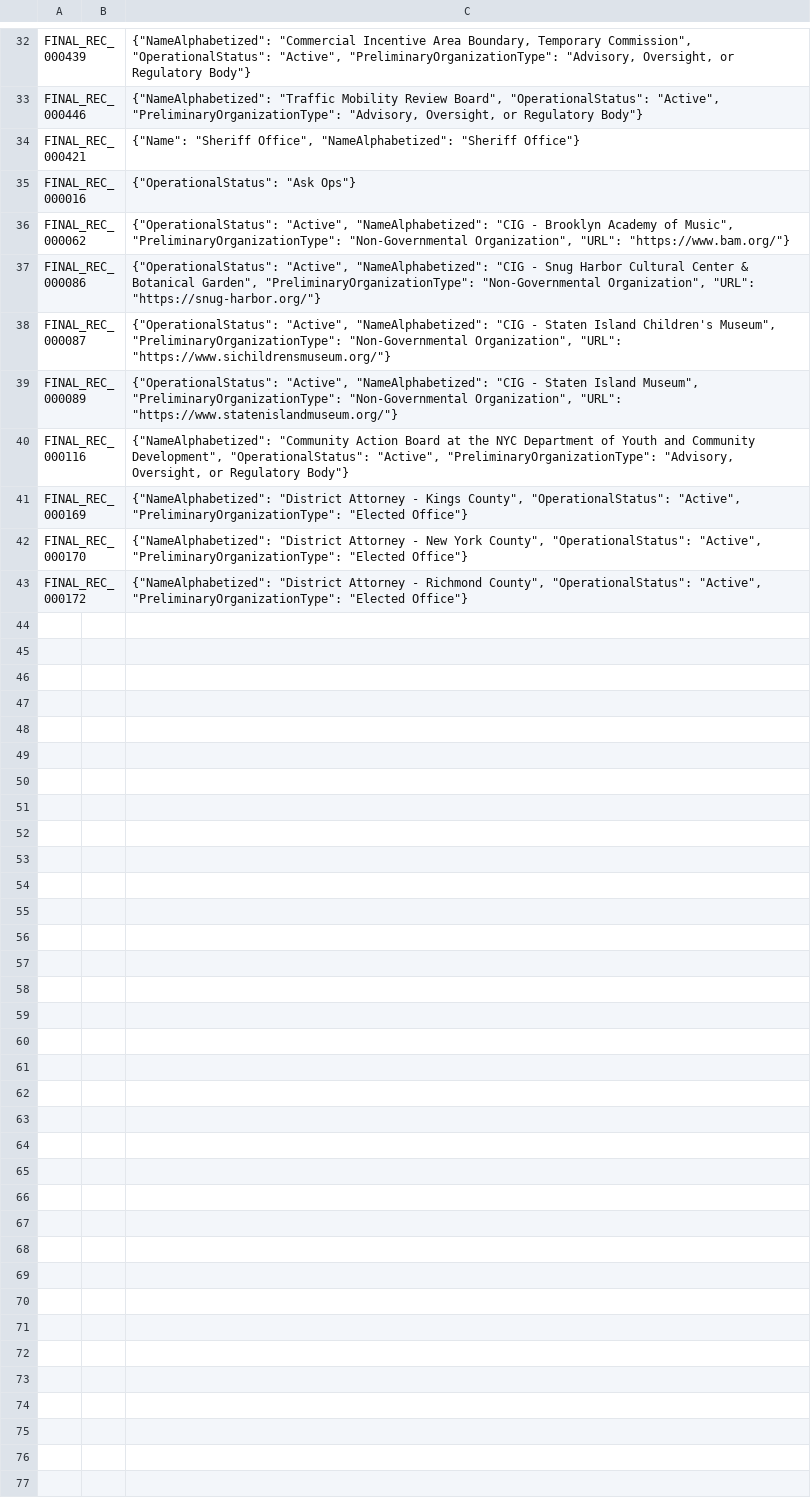
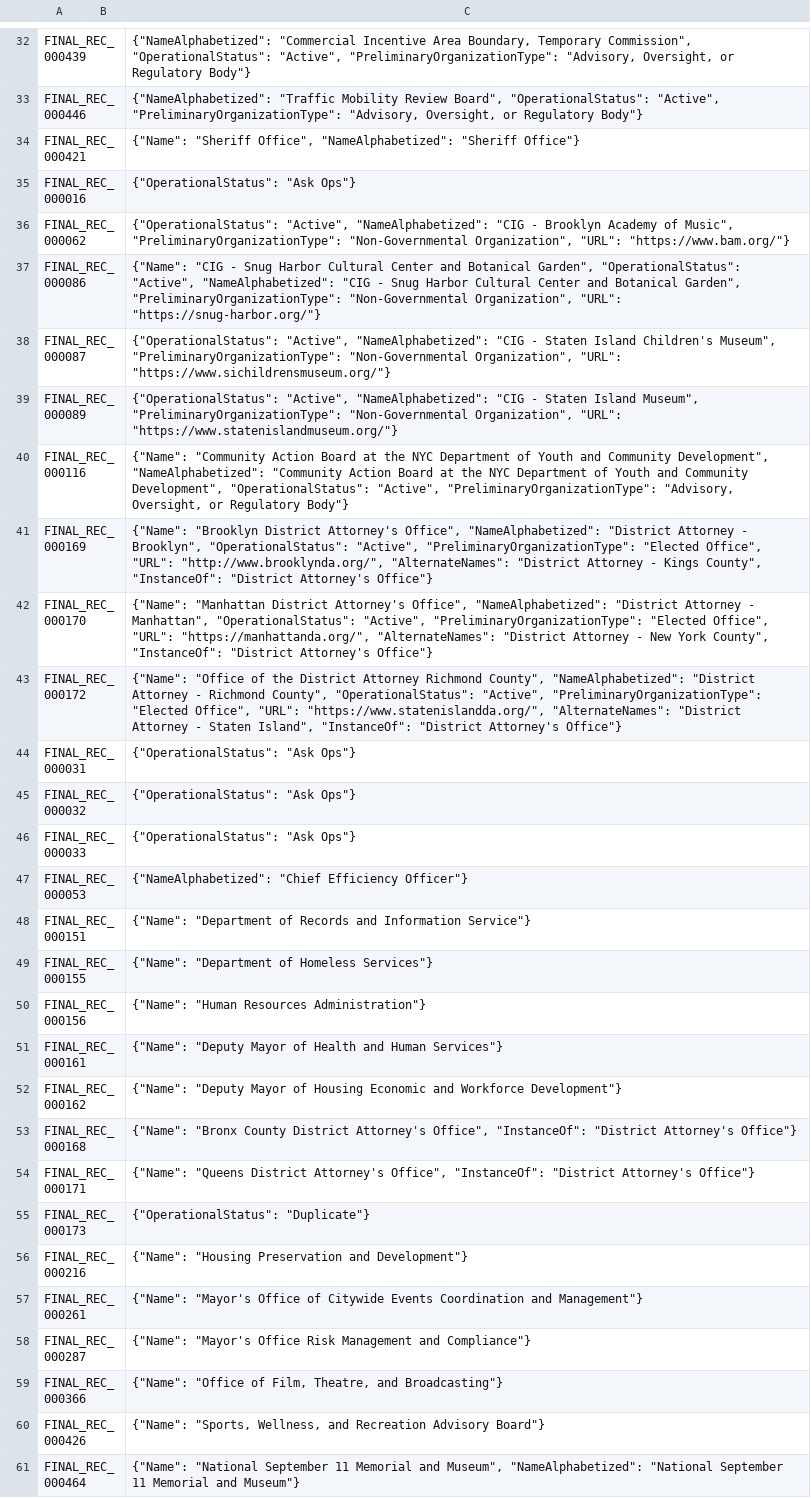
Before and after one commit to MODA-NYC/Agency-Name-Project, a CSV file: data/manual_overrides.csv, drawn as a sheet; only a part is shown, gaps mark what is left out; the diff covers the shown part only.

Commit message:
feat: Add comprehensive updates to organization names and metadata

```diff
--- a/data/manual_overrides.csv
+++ b/data/manual_overrides.csv
@@ -36,8 +36,26 @@ FINAL_REC_000016,,"{""OperationalStatus"": ""Ask Ops""}"
 FINAL_REC_000062,,"{""OperationalStatus"": ""Active"", ""NameAlphabetized"": ""CIG - Brooklyn Academy of Music"", ""PreliminaryOrganizationType"": ""Non-Governmental Organization"", ""URL"": ""https://www.bam.org/""}"
-FINAL_REC_000086,,"{""OperationalStatus"": ""Active"", ""NameAlphabetized"": ""CIG - Snug Harbor Cultural Center & Botanical Garden"", ""PreliminaryOrganizationType"": ""Non-Governmental Organization"", ""URL"": ""https://snug-harbor.org/""}"
+FINAL_REC_000086,,"{""Name"": ""CIG - Snug Harbor Cultural Center and Botanical Garden"", ""OperationalStatus"": ""Active"", ""NameAlphabetized"": ""CIG - Snug Harbor Cultural Center and Botanical Garden"", ""PreliminaryOrganizationType"": ""Non-Governmental Organization"", ""URL"": ""https://snug-harbor.org/""}"
 FINAL_REC_000087,,"{""OperationalStatus"": ""Active"", ""NameAlphabetized"": ""CIG - Staten Island Children's Museum"", ""PreliminaryOrganizationType"": ""Non-Governmental Organization"", ""URL"": ""https://www.sichildrensmuseum.org/""}"
 FINAL_REC_000089,,"{""OperationalStatus"": ""Active"", ""NameAlphabetized"": ""CIG - Staten Island Museum"", ""PreliminaryOrganizationType"": ""Non-Governmental Organization"", ""URL"": ""https://www.statenislandmuseum.org/""}"
-FINAL_REC_000116,,"{""NameAlphabetized"": ""Community Action Board at the NYC Department of Youth and Community Development"", ""OperationalStatus"": ""Active"", ""PreliminaryOrganizationType"": ""Advisory, Oversight, or Regulatory Body""}"
-FINAL_REC_000169,,"{""NameAlphabetized"": ""District Attorney - Kings County"", ""OperationalStatus"": ""Active"", ""PreliminaryOrganizationType"": ""Elected Office""}"
-FINAL_REC_000170,,"{""NameAlphabetized"": ""District Attorney - New York County"", ""OperationalStatus"": ""Active"", ""PreliminaryOrganizationType"": ""Elected Office""}"
-FINAL_REC_000172,,"{""NameAlphabetized"": ""District Attorney - Richmond County"", ""OperationalStatus"": ""Active"", ""PreliminaryOrganizationType"": ""Elected Office""}"
+FINAL_REC_000116,,"{""Name"": ""Community Action Board at the NYC Department of Youth and Community Development"", ""NameAlphabetized"": ""Community Action Board at the NYC Department of Youth and Community Development"", ""OperationalStatus"": ""Active"", ""PreliminaryOrganizationType"": ""Advisory, Oversight, or Regulatory Body""}"
+FINAL_REC_000169,,"{""Name"": ""Brooklyn District Attorney's Office"", ""NameAlphabetized"": ""District Attorney - Brooklyn"", ""OperationalStatus"": ""Active"", ""PreliminaryOrganizationType"": ""Elected Office"", ""URL"": ""http://www.brooklynda.org/"", ""AlternateNames"": ""District Attorney - Kings County"", ""InstanceOf"": ""District Attorney's Office""}"
+FINAL_REC_000170,,"{""Name"": ""Manhattan District Attorney's Office"", ""NameAlphabetized"": ""District Attorney - Manhattan"", ""OperationalStatus"": ""Active"", ""PreliminaryOrganizationType"": ""Elected Office"", ""URL"": ""https://manhattanda.org/"", ""AlternateNames"": ""District Attorney - New York County"", ""InstanceOf"": ""District Attorney's Office""}"
+FINAL_REC_000172,,"{""Name"": ""Office of the District Attorney Richmond County"", ""NameAlphabetized"": ""District Attorney - Richmond County"", ""OperationalStatus"": ""Active"", ""PreliminaryOrganizationType"": ""Elected Office"", ""URL"": ""https://www.statenislandda.org/"", ""AlternateNames"": ""District Attorney - Staten Island"", ""InstanceOf"": ""District Attorney's Office""}"
+FINAL_REC_000031,,"{""OperationalStatus"": ""Ask Ops""}"
+FINAL_REC_000032,,"{""OperationalStatus"": ""Ask Ops""}"
+FINAL_REC_000033,,"{""OperationalStatus"": ""Ask Ops""}"
+FINAL_REC_000053,,"{""NameAlphabetized"": ""Chief Efficiency Officer""}"
+FINAL_REC_000151,,"{""Name"": ""Department of Records and Information Service""}"
+FINAL_REC_000155,,"{""Name"": ""Department of Homeless Services""}"
+FINAL_REC_000156,,"{""Name"": ""Human Resources Administration""}"
+FINAL_REC_000161,,"{""Name"": ""Deputy Mayor of Health and Human Services""}"
+FINAL_REC_000162,,"{""Name"": ""Deputy Mayor of Housing Economic and Workforce Development""}"
+FINAL_REC_000168,,"{""Name"": ""Bronx County District Attorney's Office"", ""InstanceOf"": ""District Attorney's Office""}"
+FINAL_REC_000171,,"{""Name"": ""Queens District Attorney's Office"", ""InstanceOf"": ""District Attorney's Office""}"
+FINAL_REC_000173,,"{""OperationalStatus"": ""Duplicate""}"
+FINAL_REC_000216,,"{""Name"": ""Housing Preservation and Development""}"
+FINAL_REC_000261,,"{""Name"": ""Mayor's Office of Citywide Events Coordination and Management""}"
+FINAL_REC_000287,,"{""Name"": ""Mayor's Office Risk Management and Compliance""}"
+FINAL_REC_000366,,"{""Name"": ""Office of Film, Theatre, and Broadcasting""}"
+FINAL_REC_000426,,"{""Name"": ""Sports, Wellness, and Recreation Advisory Board""}"
+FINAL_REC_000464,,"{""Name"": ""National September 11 Memorial and Museum"", ""NameAlphabetized"": ""National September 11 Memorial and Museum""}"
```
Also changed, not shown: 7 edited cells elsewhere in this file, data/exports/full_dataset.csv.
